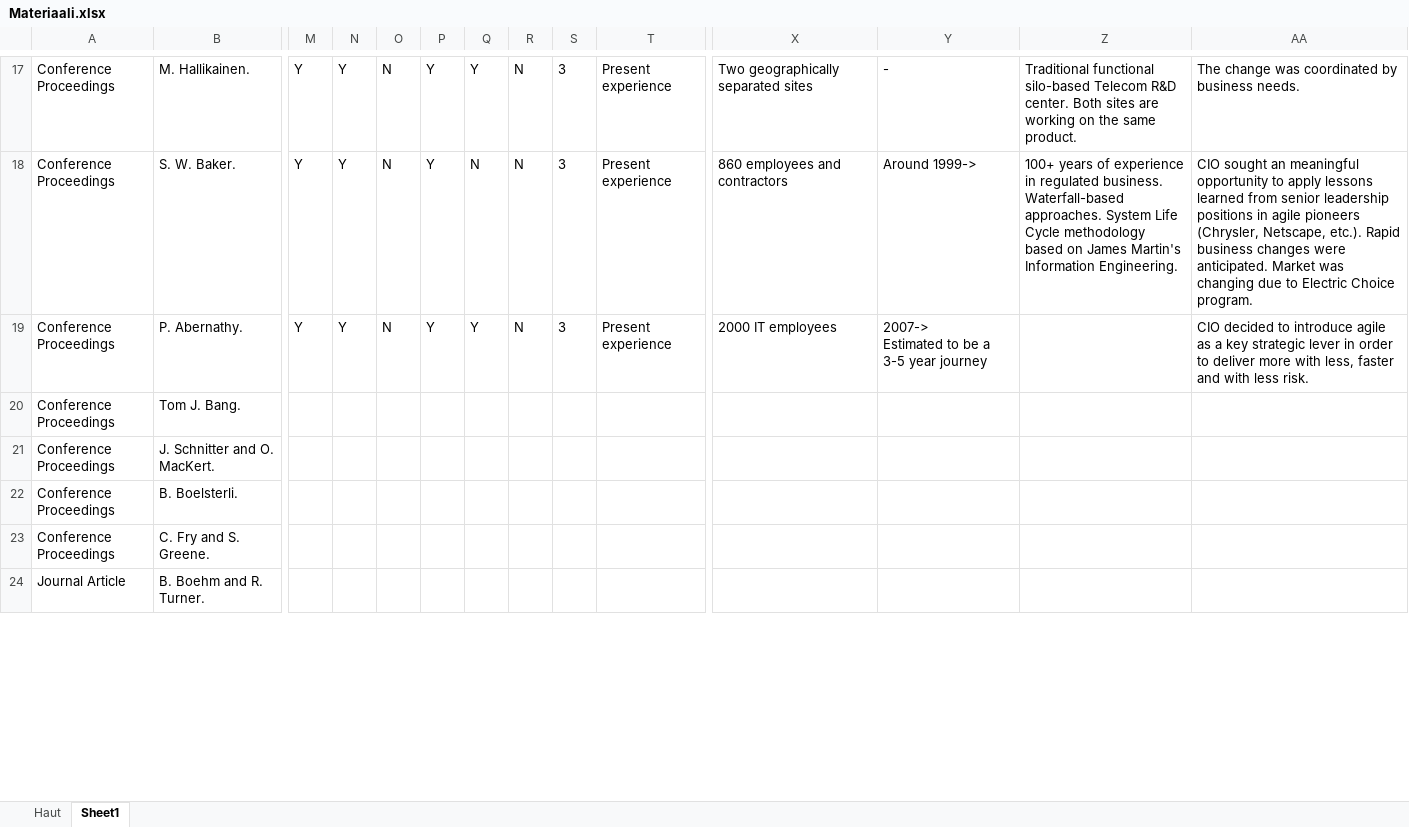
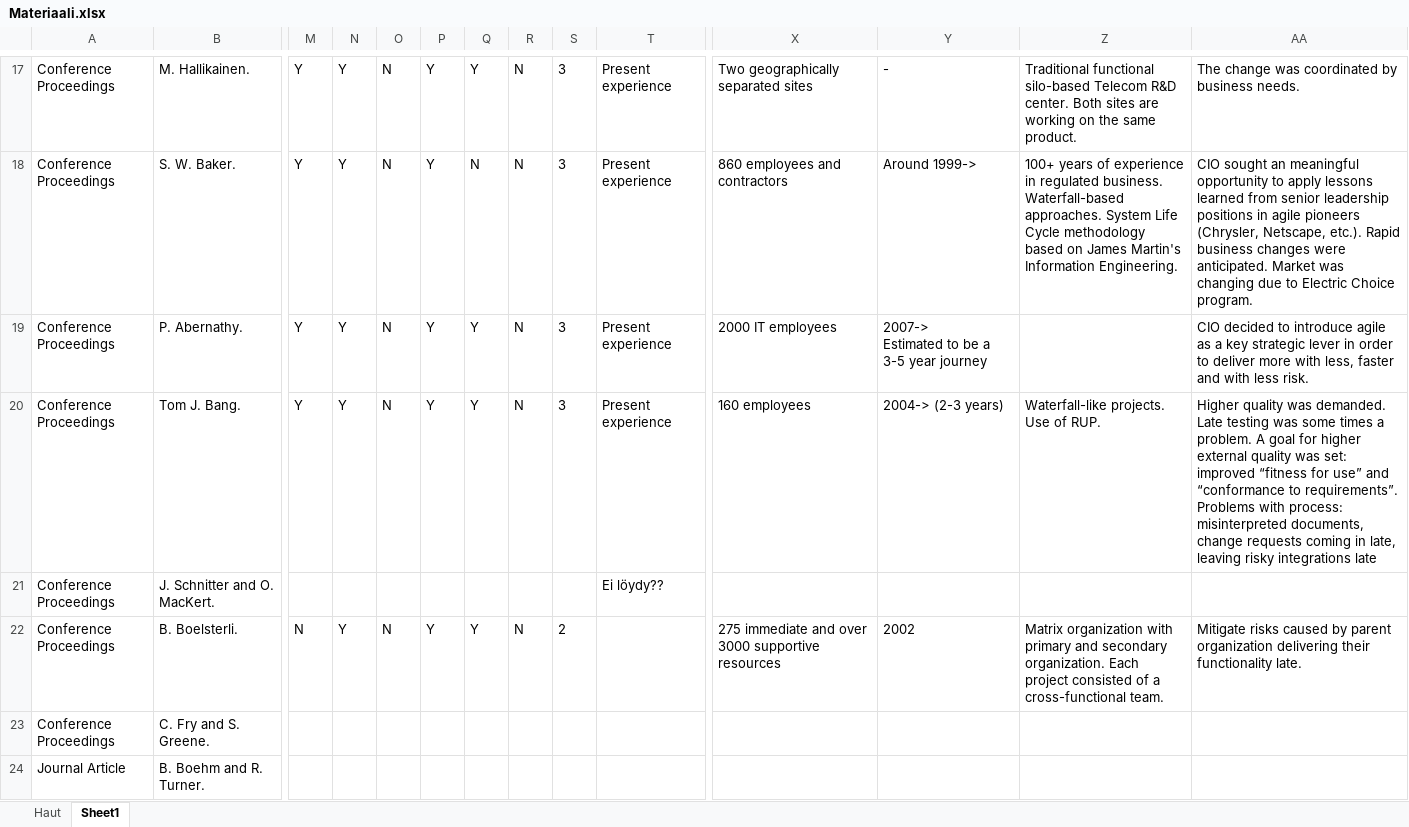
Before and after one commit to kdikert/Koulu_Kandi, an Excel workbook: Materiaali.xlsx, sheet Sheet1, drawn as a sheet; only a part is shown, gaps mark what is left out; values as stored, in another font and other column widths than the file's, no borders; ↵ is a line break in a cell; the diff covers the shown part only; the diff names each change by its address in the sheet, - before the commit and + after, or states it on an @@ line.

Commit message:
Analyzed articles

```diff
--- a/Materiaali.xlsx (sheet Sheet1)
+++ b/Materiaali.xlsx (sheet Sheet1)
-M20: (empty)
+M20: Y
-N20: (empty)
+N20: Y
-O20: (empty)
+O20: N
-P20: (empty)
+P20: Y
-Q20: (empty)
+Q20: Y
-R20: (empty)
+R20: N
-S20: (empty)
+S20: 3
-T20: (empty)
+T20: Present experience
-X20: (empty)
+X20: 160 employees
-Y20: (empty)
+Y20: 2004-> (2-3 years)
-Z20: (empty)
+Z20: Waterfall-like projects. Use of RUP.
-AA20: (empty)
+AA20: Higher quality was demanded. Late testing was some times a problem. A goal for higher external quality was set: improved “fitness for use” and “conformance to requirements”. ↵ Problems with process: misinterpreted documents, change requests coming in late, leaving risky integrations late
-T21: (empty)
+T21: Ei löydy??
-M22: (empty)
+M22: N
-N22: (empty)
+N22: Y
-O22: (empty)
+O22: N
-P22: (empty)
+P22: Y
-Q22: (empty)
+Q22: Y
-R22: (empty)
+R22: N
-S22: (empty)
+S22: 2
-X22: (empty)
+X22: 275 immediate and over 3000 supportive resources
-Y22: (empty)
+Y22: 2002
-Z22: (empty)
+Z22: Matrix organization with primary and secondary organization. Each project consisted of a cross-functional team.
-AA22: (empty)
+AA22: Mitigate risks caused by parent organization delivering their functionality late.
```
Also changed, not shown: 38 edited cells elsewhere in this sheet, formulas that keep their value.
